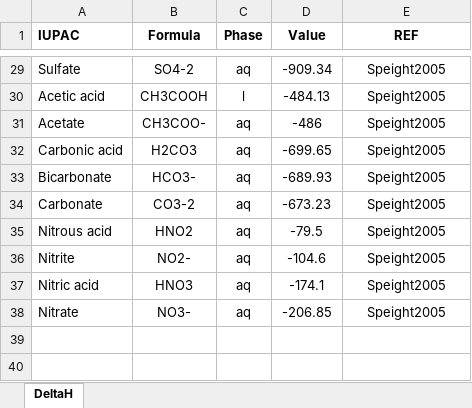
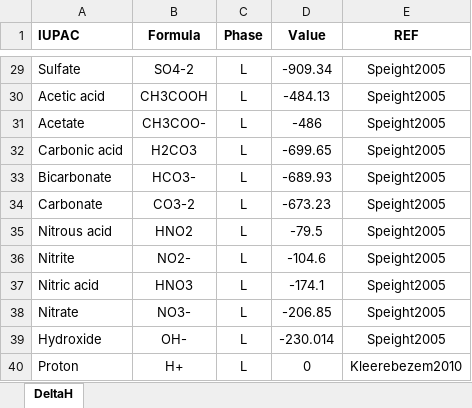
Before and after one commit to drmartinezrabert/EcoSysEM, an Excel workbook: ecosysem/db/Excels/DeltaH.xlsx, sheet DeltaH, drawn as a sheet; only a part is shown, gaps mark what is left out; values as stored, in another font and other column widths than the file's, no borders; the diff covers the shown part only; the diff names each change by its address in the sheet, - before the commit and + after, or states it on an @@ line.

Commit message:
Update DeltaH.xlsx

```diff
--- a/ecosysem/db/Excels/DeltaH.xlsx (sheet DeltaH)
+++ b/ecosysem/db/Excels/DeltaH.xlsx (sheet DeltaH)
-C29 (Phase): aq
+C29 (Phase): L
-C30 (Phase): l
+C30 (Phase): L
-C31:C38 (Phase): aq
+C31:C38 (Phase): L
+row 39: Hydroxide | OH- | L | -230.014 | Speight2005
+row 40: Proton | H+ | L | 0 | Kleerebezem2010
```
Also changed, not shown: 27 edited cells elsewhere in this sheet.
